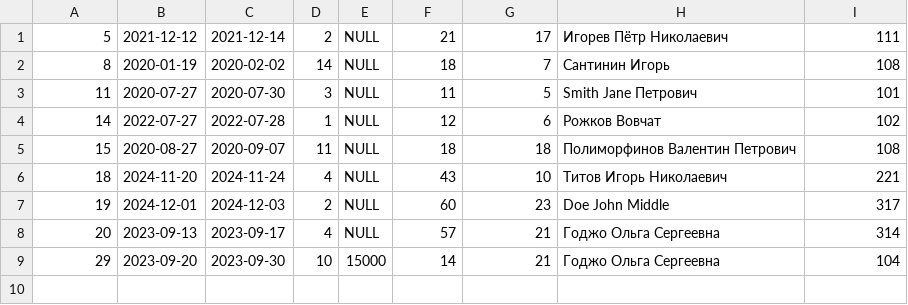
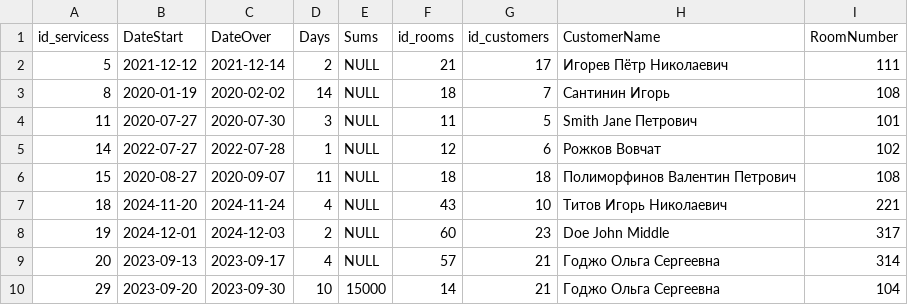
Before and after one commit to Vovchat/UP2_TILT_polniy, a CSV file: servicess.csv, drawn as a sheet; the diff names each change by its address in the sheet, - before the commit and + after, or states it on an @@ line.

```diff
--- a/servicess.csv
+++ b/servicess.csv
+row 1: id_servicess | DateStart | DateOver | Days | Sums | id_rooms | id_customers | CustomerName | RoomNumber
```
Also changed, not shown: customers.csv, rooms.csv.
